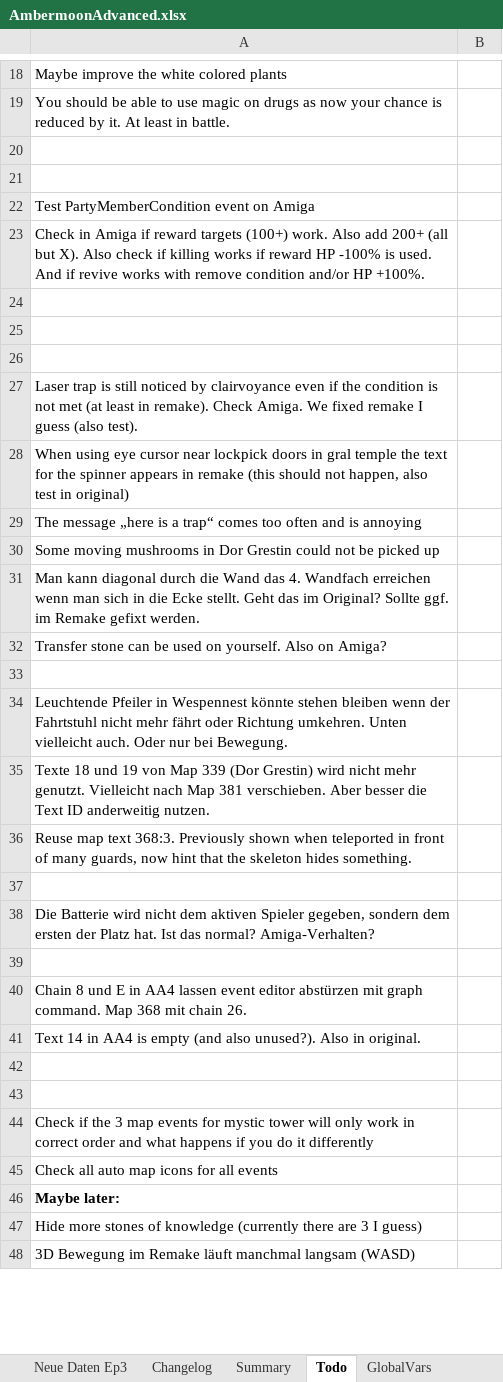
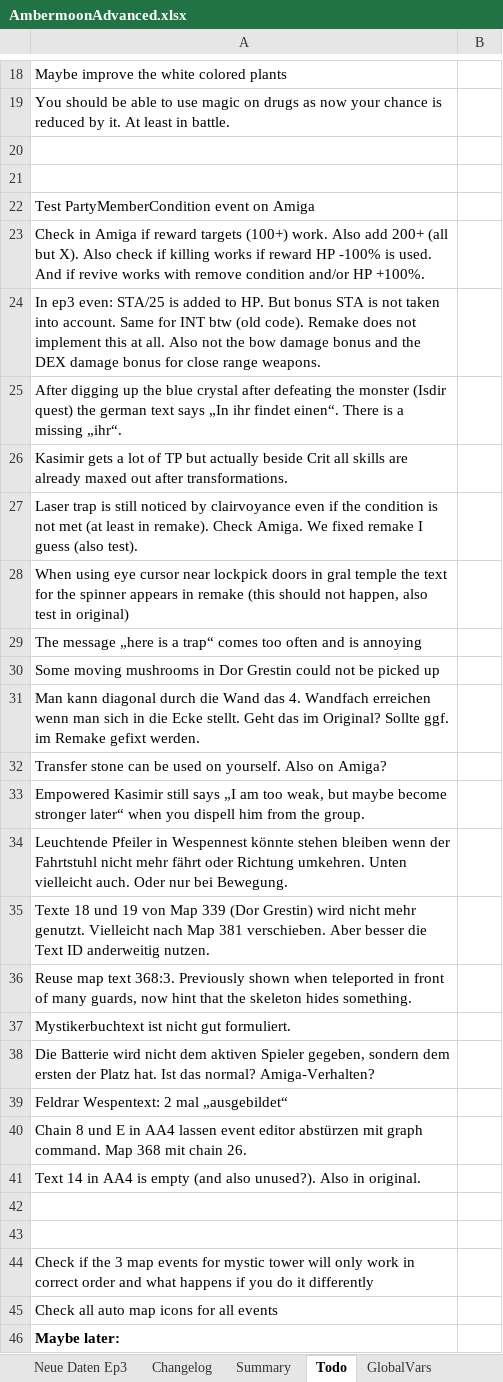
Before and after one commit to Pyrdacor/Ambermoon-Advanced, an Excel workbook: AmbermoonAdvanced.xlsx, sheet Todo, drawn as a sheet; only a part is shown, gaps mark what is left out; the shorter side is filled out with more unchanged rows; values as stored, in another font and other column widths than the file's, no borders; the diff names each change by its address in the sheet, - before the commit and + after, or states it on an @@ line.

```diff
--- a/AmbermoonAdvanced.xlsx (sheet Todo)
+++ b/AmbermoonAdvanced.xlsx (sheet Todo)
-A24: (empty)
+A24: In ep3 even: STA/25 is added to HP. But bonus STA is not taken into account. Same for INT btw (old code). Remake does not implement this at all. Also not the bow damage bonus and the DEX damage bonus for close range weapons.
-A25: (empty)
+A25: After digging up the blue crystal after defeating the monster (Isdir quest) the german text says „In ihr findet einen“. There is a missing „ihr“.
-A26: (empty)
+A26: Kasimir gets a lot of TP but actually beside Crit all skills are already maxed out after transformations.
-A33: (empty)
+A33: Empowered Kasimir still says „I am too weak, but maybe become stronger later“ when you dispell him from the group.
-A37: (empty)
+A37: Mystikerbuchtext ist nicht gut formuliert.
-A39: (empty)
+A39: Feldrar Wespentext: 2 mal „ausgebildet“
```
Also changed, not shown: 3 other files.
